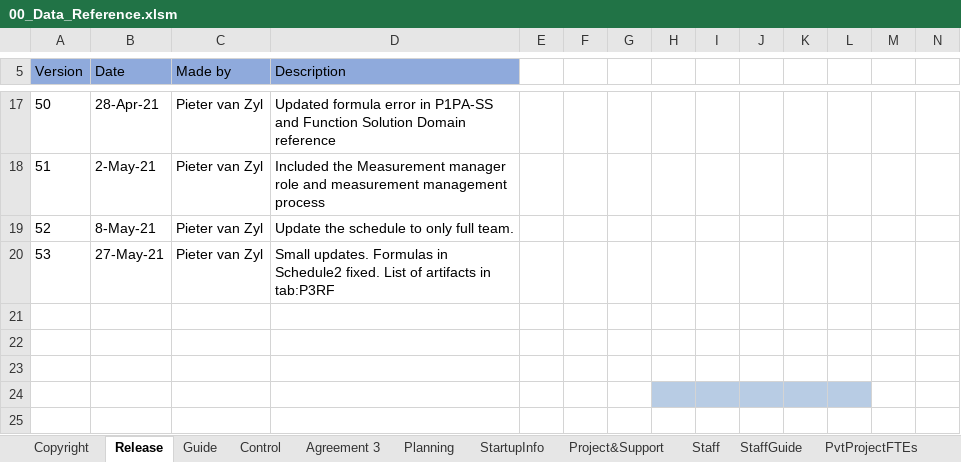
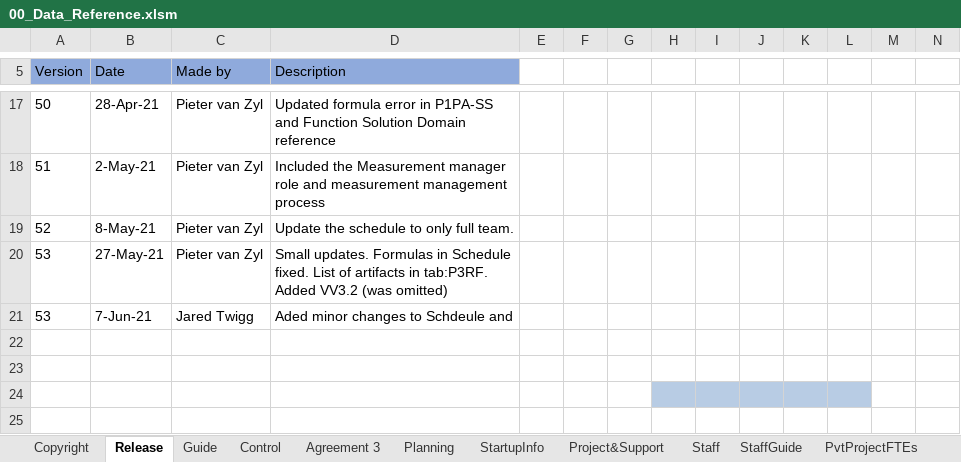
Before and after one commit to DemixTech/CMMITools, an Excel workbook: 2021-04-12to04-16 (A5) C53517 SoftMARS/00_Data_Reference.xlsm, sheet Release, drawn as a sheet; only a part is shown, gaps mark what is left out; values as stored, in another font and other column widths than the file's, no borders; charts and pictures not drawn; rows hold the shown columns only; the diff names each change by its address in the sheet, - before the commit and + after, or states it on an @@ line.

Commit message:
Updates on Schedule
Updates on Schedule

```diff
--- a/2021-04-12to04-16 (A5) C53517 SoftMARS/00_Data_Reference.xlsm (sheet Release)
+++ b/2021-04-12to04-16 (A5) C53517 SoftMARS/00_Data_Reference.xlsm (sheet Release)
-D20 (Description): …Formulas in Schedule2 fixed. List of artifacts in tab:P3RF
+D20 (Description): …Formulas in Schedule fixed. List of artifacts in tab:P3RF. Added VV3.2 (was omitted)
-row 21: (empty)
+row 21: 53 | 7-Jun-21 | Jared Twigg | Aded minor changes to Schdeule and
```
Also changed, not shown: sheet OULC, hidden cells, charts or pictures, 2021-04-12to04-16 (A5) C53517 SoftMARS/10_53v01_MarsBaseAlpha_CAS_Plan.xlsm, 1 other file.
